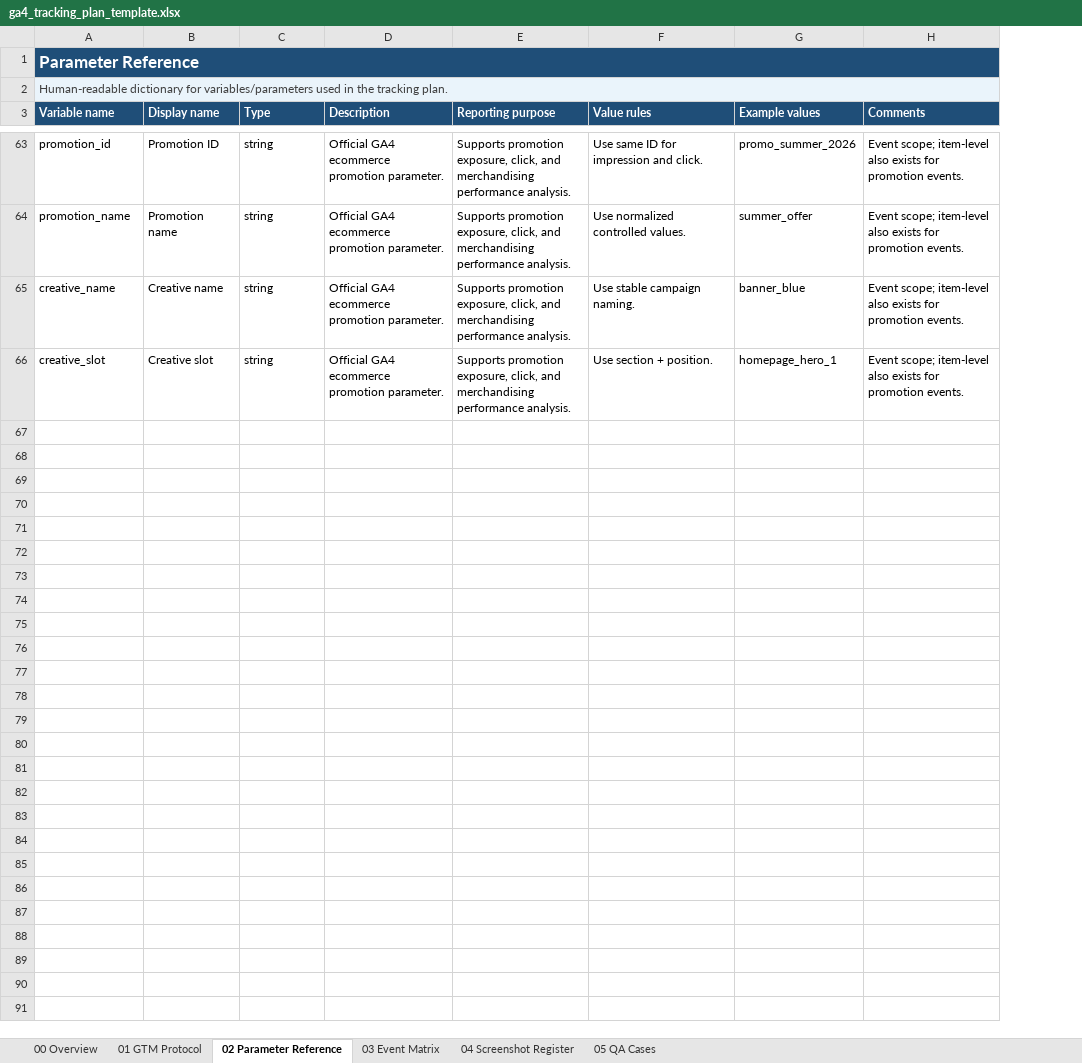
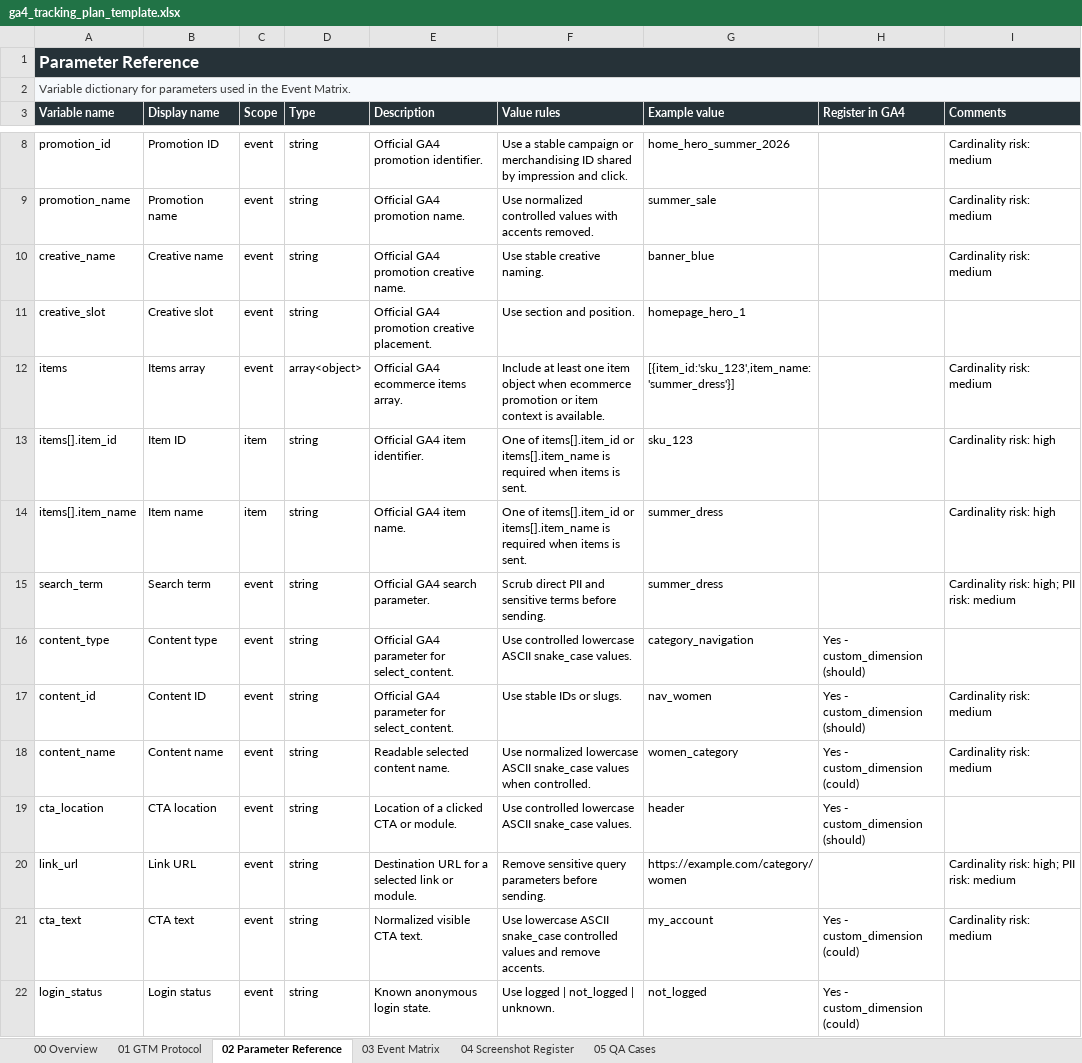
Before and after one commit to haiqigeng/ga4-tracking-plan, an Excel workbook: skill/assets/ga4_tracking_plan_template.xlsx, sheet 02 Parameter Reference, drawn as a sheet; only a part is shown, gaps mark what is left out; values as stored, in another font and other column widths than the file's, no borders; removed rows and columns are numbered as before the commit, all else as after; the diff covers the shown part only; the diff names each change by its address in the sheet, - before the commit and + after, or states it on an @@ line.

Commit message:
Strengthen web analyst tracking plan skill

```diff
--- a/skill/assets/ga4_tracking_plan_template.xlsx (sheet 02 Parameter Reference)
+++ b/skill/assets/ga4_tracking_plan_template.xlsx (sheet 02 Parameter Reference)
+column C (Scope), rows 8-11: all event
-column E (Reporting purpose), rows 63-66: all Supports promotion exposure, click, and merchandising performance analysis.
-column G (Example values), rows 63-66: promo_summer_2026 | summer_offer | banner_blue | homepage_hero_1
+column G (Example value), rows 8-11: home_hero_summer_2026 | summer_sale | banner_blue | homepage_hero_1
+column H (Register in GA4), empty
-A1 fill: #1F4E78
+A1 fill: #263238
-A2 (Variable name): Human-readable dictionary for variables/parameters used in the tracking plan.
+A2 (Variable name): Variable dictionary for parameters used in the Event Matrix.
-A3:B3 fill: #1F4E78
+A3:B3 fill: #263238
-D3:E3 fill: #1F4E78
+D3:E3 fill: #263238
-F3 fill: #1F4E78
+F3 fill: #263238
-I3 fill: #1F4E78
+I3 fill: #263238
-E8 (Description): Official GA4 ecommerce promotion parameter.
+E8 (Description): Official GA4 promotion identifier.
-F8 (Value rules): Use same ID for impression and…
+F8 (Value rules): Use a stable campaign or merchandising ID shared by impression and…
-I8:I10 (Comments): Event scope; item-level also exists for promotion events.
+I8:I10 (Comments): Cardinality risk: medium
-E9 (Description): Official GA4 ecommerce promotion parameter.
+E9 (Description): Official GA4 promotion name.
-F9 (Value rules): Use normalized controlled values.
+F9 (Value rules): Use normalized controlled values with accents removed.
-E10 (Description): Official GA4 ecommerce promotion parameter.
+E10 (Description): Official GA4 promotion creative name.
-F10 (Value rules): Use stable campaign naming.
+F10 (Value rules): Use stable creative naming.
-E11 (Description): Official GA4 ecommerce promotion parameter.
+E11 (Description): Official GA4 promotion creative placement.
-F11 (Value rules): Use section + position.
+F11 (Value rules): Use section and position.
-I11 (Comments): Event scope; item-level also exists for promotion events.
+I11 (Comments): (empty)
+row 12: items | Items array | event | array<object> | Official GA4 ecommerce items array. | Include at least one item object when ecommerce promotion or item context is available. | [{item_id:'sku_123',item_name:'summer_dress'}] |  | Cardinality risk: medium
+row 13: items[].item_id | Item ID | item | string | Official GA4 item identifier. | One of items[].item_id or items[].item_name is required when items is sent. | sku_123 |  | Cardinality risk: high
+row 14: items[].item_name | Item name | item | string | Official GA4 item name. | One of items[].item_id or items[].item_name is required when items is sent. | summer_dress |  | Cardinality risk: high
+row 15: search_term | Search term | event | string | Official GA4 search parameter. | Scrub direct PII and sensitive terms before sending. | summer_dress |  | Cardinality risk: high; PII risk: medium
+row 16: content_type | Content type | event | string | Official GA4 parameter for select_content. | Use controlled lowercase ASCII snake_case values. | category_navigation | Yes - custom_dimension (should)
+row 17: content_id | Content ID | event | string | Official GA4 parameter for select_content. | Use stable IDs or slugs. | nav_women | Yes - custom_dimension (should) | Cardinality risk: medium
+row 18: content_name | Content name | event | string | Readable selected content name. | Use normalized lowercase ASCII snake_case values when controlled. | women_category | Yes - custom_dimension (could) | Cardinality risk: medium
+row 19: cta_location | CTA location | event | string | Location of a clicked CTA or module. | Use controlled lowercase ASCII snake_case values. | header | Yes - custom_dimension (should)
+row 20: link_url | Link URL | event | string | Destination URL for a selected link or module. | Remove sensitive query parameters before sending. | https://example.com/category/women |  | Cardinality risk: high; PII risk: medium
+row 21: cta_text | CTA text | event | string | Normalized visible CTA text. | Use lowercase ASCII snake_case controlled values and remove accents. | my_account | Yes - custom_dimension (could) | Cardinality risk: medium
+row 22: login_status | Login status | event | string | Known anonymous login state. | Use logged | not_logged | unknown. | not_logged | Yes - custom_dimension (could)
```
Also changed, not shown: 1 added row, 56 removed rows and 10 edited cells elsewhere in this sheet, sheet 03 Event Matrix, sheet 00 Overview, sheet 04 Screenshot Register, sheet 01 GTM Protocol, sheet 05 QA Cases, 26 other files.
